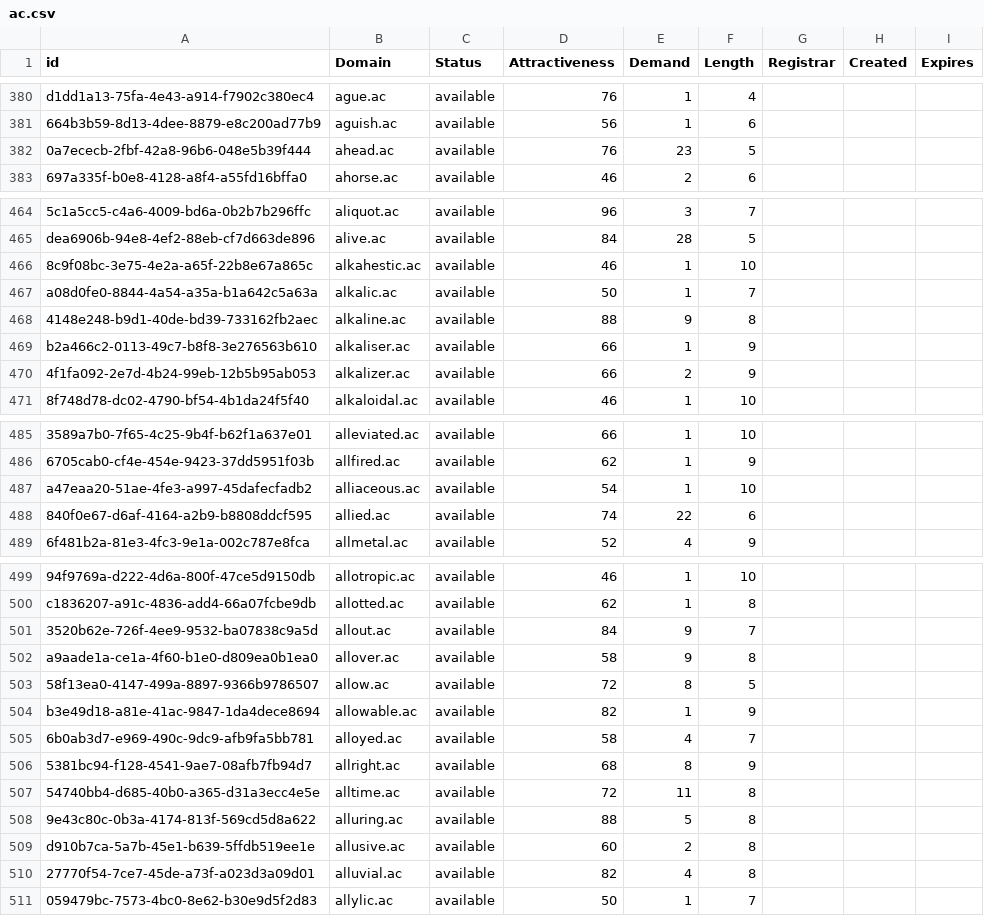
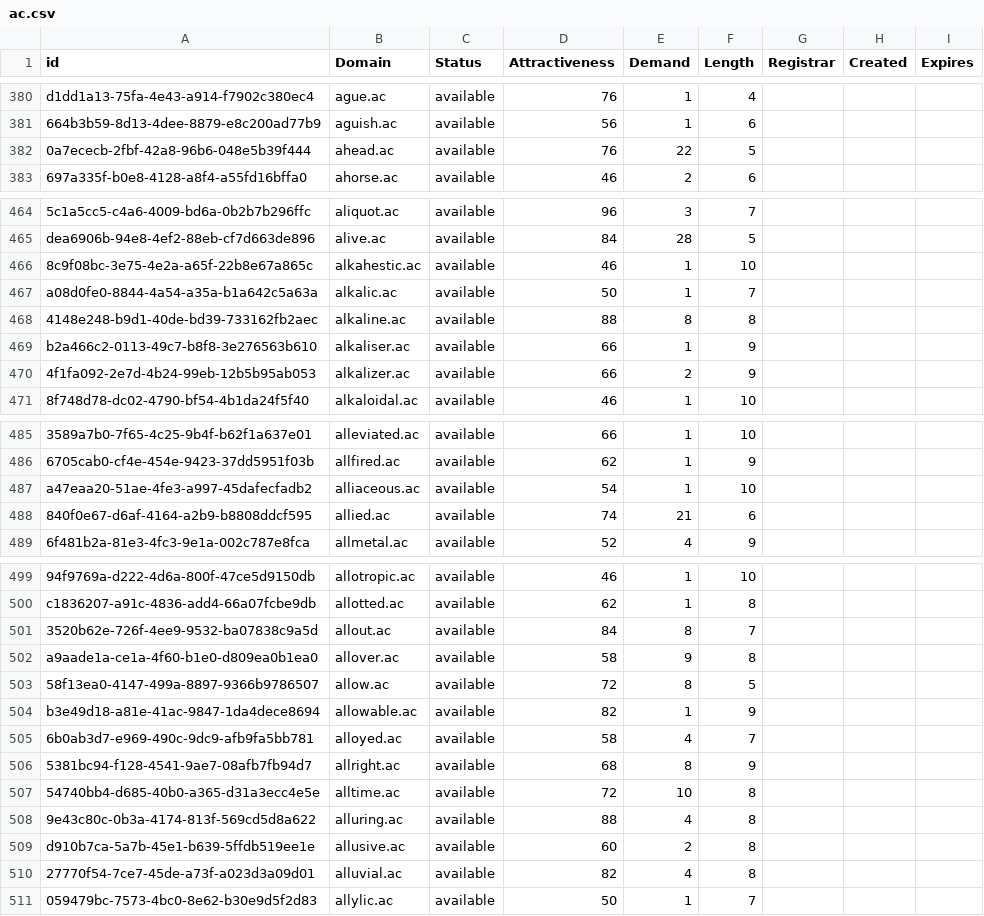
Before and after one commit to UniqueDomains/ac-oneword-domains, a CSV file: ac.csv, drawn as a sheet; only a part is shown, gaps mark what is left out; the diff covers the shown part only; the diff names each change by its address in the sheet, - before the commit and + after, or states it on an @@ line.

Commit message:
Domains update

```diff
--- a/ac.csv
+++ b/ac.csv
-E382 (Demand): 23
+E382 (Demand): 22
-E468 (Demand): 9
+E468 (Demand): 8
-E488 (Demand): 22
+E488 (Demand): 21
-E501 (Demand): 9
+E501 (Demand): 8
-E507 (Demand): 11
+E507 (Demand): 10
-E508 (Demand): 5
+E508 (Demand): 4
```
Also changed, not shown: 13 edited cells elsewhere in this file, 1 other file.
